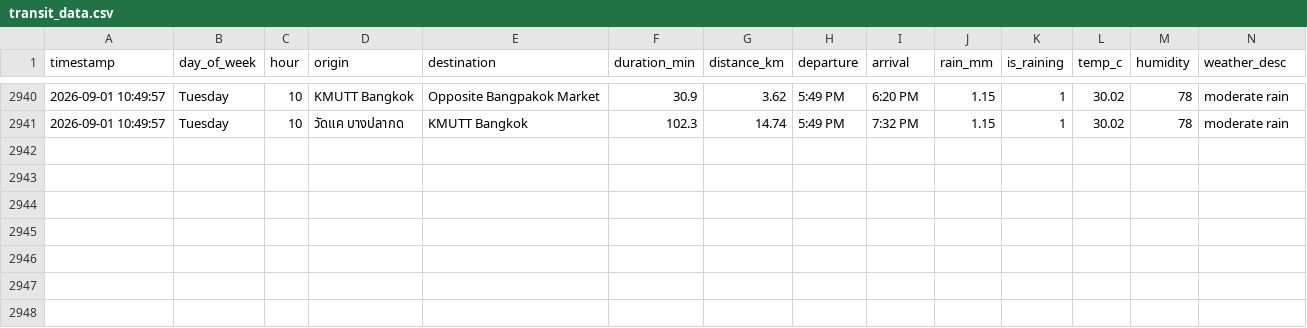
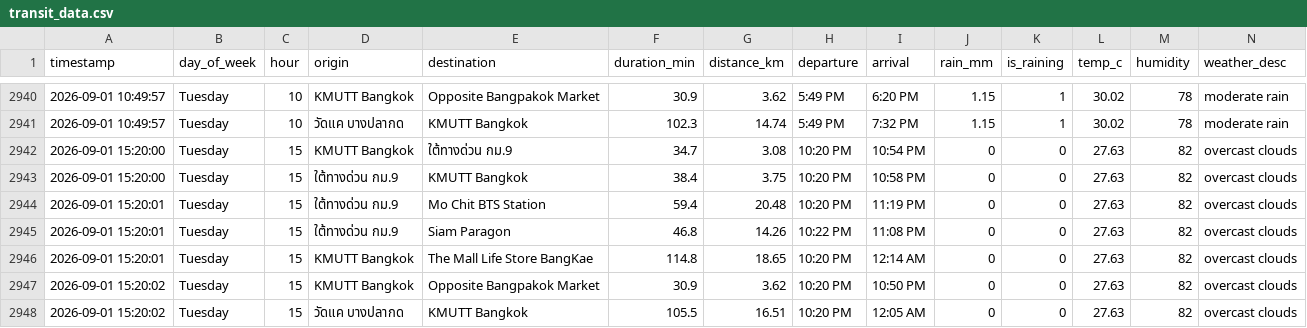
Before and after one commit to Spiing/bkk-transit-data, a CSV file: transit_data.csv, drawn as a sheet; only a part is shown, gaps mark what is left out; the diff names each change by its address in the sheet, - before the commit and + after, or states it on an @@ line.

```diff
--- a/transit_data.csv
+++ b/transit_data.csv
+row 2942: 2026-09-01 15:20:00 | Tuesday | 15 | KMUTT Bangkok | ใต้ทางด่วน กม.9 | 34.7 | 3.08 | 10:20 PM | 10:54 PM | 0 | 0 | 27.63 | 82 | overcast clouds
+row 2943: 2026-09-01 15:20:00 | Tuesday | 15 | ใต้ทางด่วน กม.9 | KMUTT Bangkok | 38.4 | 3.75 | 10:20 PM | 10:58 PM | 0 | 0 | 27.63 | 82 | overcast clouds
+row 2944: 2026-09-01 15:20:01 | Tuesday | 15 | ใต้ทางด่วน กม.9 | Mo Chit BTS Station | 59.4 | 20.48 | 10:20 PM | 11:19 PM | 0 | 0 | 27.63 | 82 | overcast clouds
+row 2945: 2026-09-01 15:20:01 | Tuesday | 15 | ใต้ทางด่วน กม.9 | Siam Paragon | 46.8 | 14.26 | 10:22 PM | 11:08 PM | 0 | 0 | 27.63 | 82 | overcast clouds
+row 2946: 2026-09-01 15:20:01 | Tuesday | 15 | KMUTT Bangkok | The Mall Life Store BangKae | 114.8 | 18.65 | 10:20 PM | 12:14 AM | 0 | 0 | 27.63 | 82 | overcast clouds
+row 2947: 2026-09-01 15:20:02 | Tuesday | 15 | KMUTT Bangkok | Opposite Bangpakok Market | 30.9 | 3.62 | 10:20 PM | 10:50 PM | 0 | 0 | 27.63 | 82 | overcast clouds
+row 2948: 2026-09-01 15:20:02 | Tuesday | 15 | วัดแค บางปลากด | KMUTT Bangkok | 105.5 | 16.51 | 10:20 PM | 12:05 AM | 0 | 0 | 27.63 | 82 | overcast clouds
```
